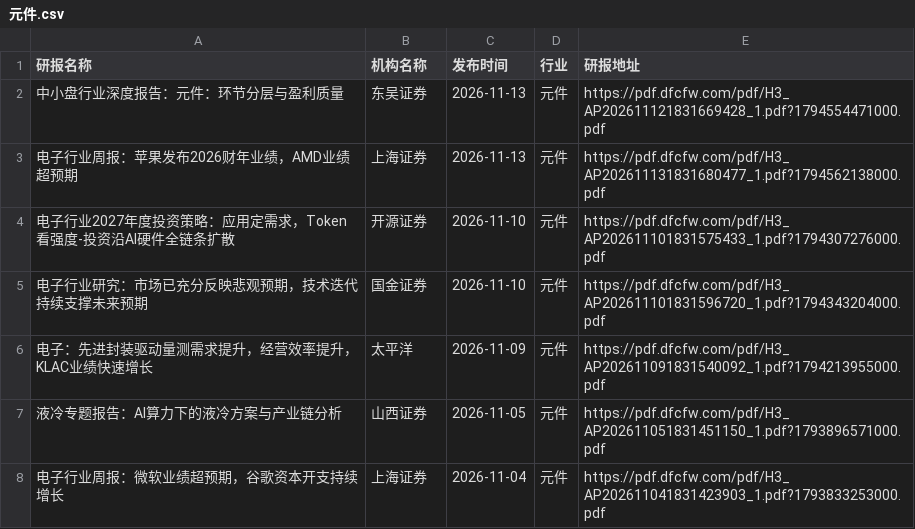
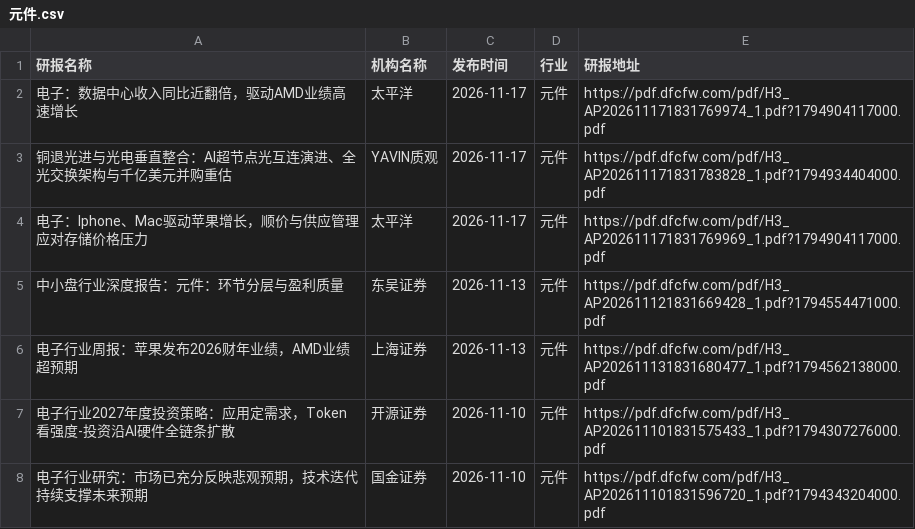
Before and after one commit to manymore13/report, a CSV file: eastmoney/元件.csv, drawn as a sheet; only a part is shown; the shorter side is filled out with more unchanged rows; the diff names each change by its address in the sheet, - before the commit and + after, or states it on an @@ line.

```diff
--- a/eastmoney/元件.csv
+++ b/eastmoney/元件.csv
+row 2: 电子：数据中心收入同比近翻倍，驱动AMD业绩高速增长 | 太平洋 | 2026-11-17 | 元件 | https://pdf.dfcfw.com/pdf/H3_AP202611171831769974_1.pdf?1794904117000.pdf
+row 3: 铜退光进与光电垂直整合：AI超节点光互连演进、全光交换架构与千亿美元并购重估 | YAVIN质观 | 2026-11-17 | 元件 | https://pdf.dfcfw.com/pdf/H3_AP202611171831783828_1.pdf?1794934404000.pdf
+row 4: 电子：Iphone、Mac驱动苹果增长，顺价与供应管理应对存储价格压力 | 太平洋 | 2026-11-17 | 元件 | https://pdf.dfcfw.com/pdf/H3_AP202611171831769969_1.pdf?1794904117000.pdf
```
Also changed, not shown: eastmoney/IT服务Ⅱ.csv, eastmoney/工业金属.csv, 35 other files.
